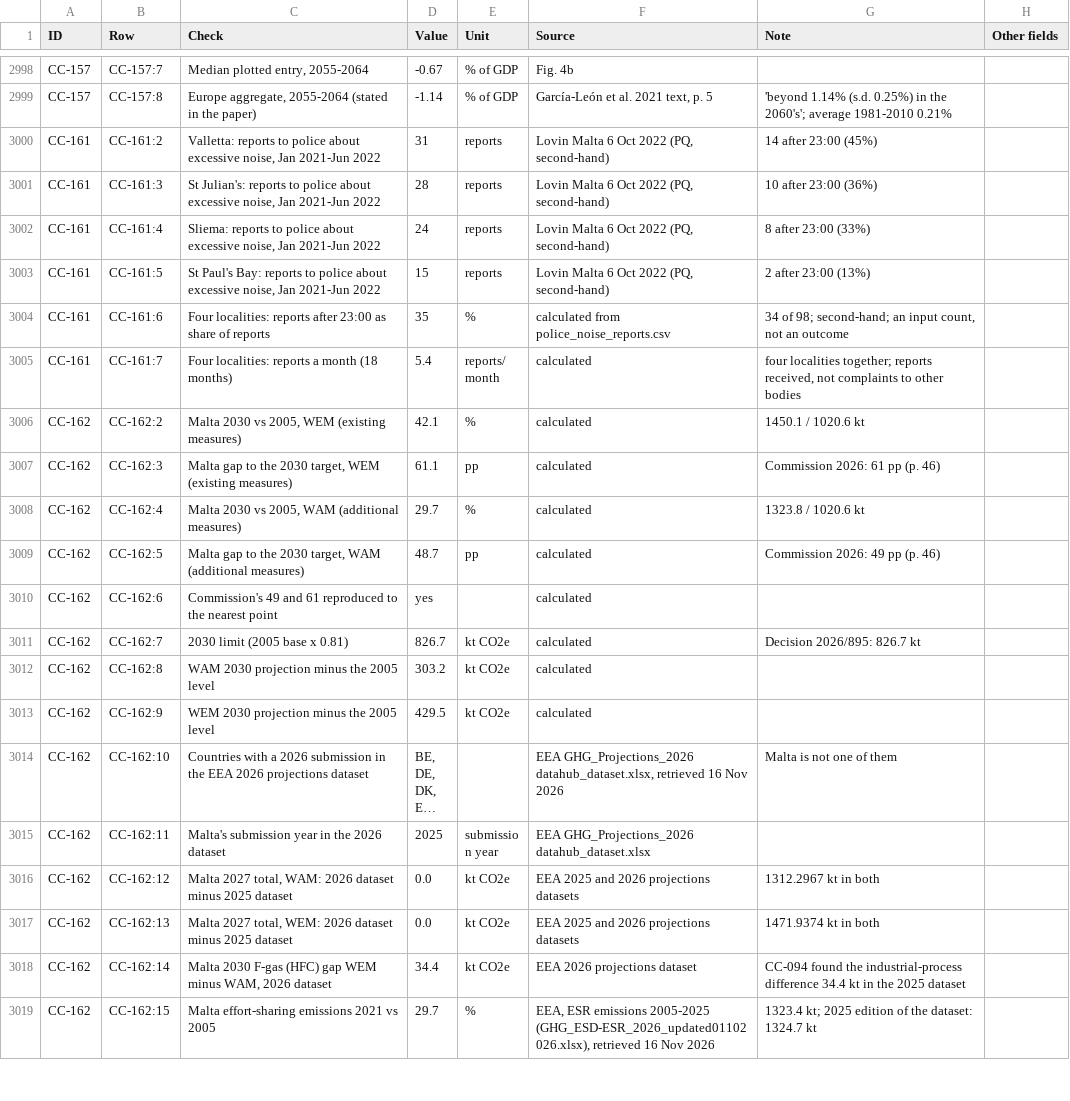
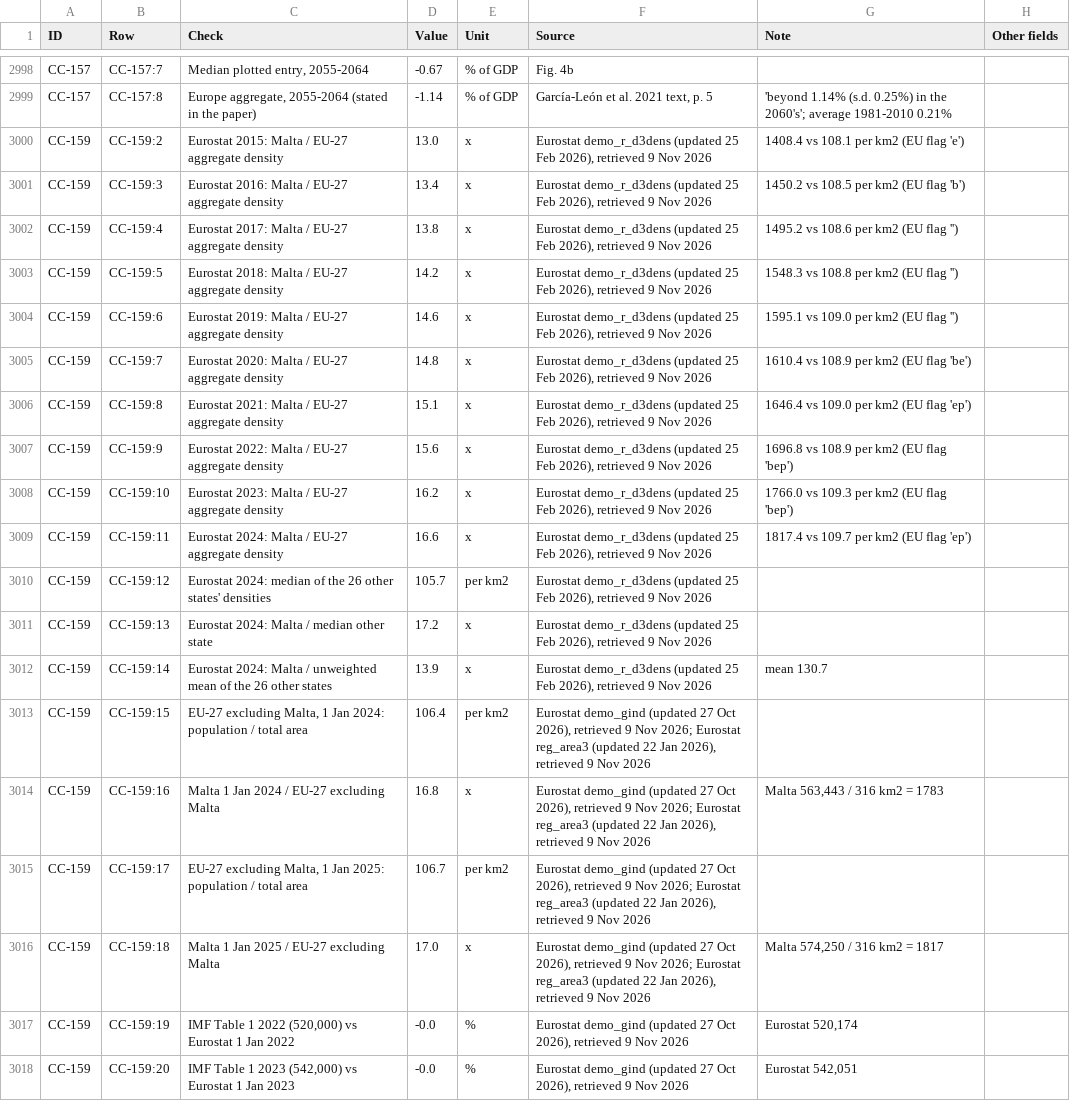
Before and after one commit to leandergrech/Mizien, a CSV file: data/facts.csv, drawn as a sheet; only a part is shown, gaps mark what is left out; the shorter side is filled out with more unchanged rows; long unchanged cells end in …; the diff covers the shown part only.

```diff
--- a/data/facts.csv
+++ b/data/facts.csv
@@ -2999 +2999,20 @@ CC-157,CC-157:7,"Median plotted entry, 2055-2064",-0.67,% of GDP,Fig. 4b,,
 CC-157,CC-157:8,"Europe aggregate, 2055-2064 (stated in the paper)",-1.14,% of GDP,"García-León et al. 2021 text, p. 5",'beyond 1.14% (s.d. 0.25%) in the 2060's'; average 1981-2010 0.21%,
+CC-159,CC-159:2,Eurostat 2015: Malta / EU-27 aggregate density,13.0,x,"Eurostat demo_r_d3dens (updated 25 Feb 2026), retrieved 9 Nov 2026",1408.4 vs 108.1 per km2 (EU flag 'e'),
+CC-159,CC-159:3,Eurostat 2016: Malta / EU-27 aggregate density,13.4,x,"Eurostat demo_r_d3dens (updated 25 Feb 2026), retrieved 9 Nov 2026",1450.2 vs 108.5 per km2 (EU flag 'b'),
+CC-159,CC-159:4,Eurostat 2017: Malta / EU-27 aggregate density,13.8,x,"Eurostat demo_r_d3dens (updated 25 Feb 2026), retrieved 9 Nov 2026",1495.2 vs 108.6 per km2 (EU flag ''),
+CC-159,CC-159:5,Eurostat 2018: Malta / EU-27 aggregate density,14.2,x,"Eurostat demo_r_d3dens (updated 25 Feb 2026), retrieved 9 Nov 2026",1548.3 vs 108.8 per km2 (EU flag ''),
+CC-159,CC-159:6,Eurostat 2019: Malta / EU-27 aggregate density,14.6,x,"Eurostat demo_r_d3dens (updated 25 Feb 2026), retrieved 9 Nov 2026",1595.1 vs 109.0 per km2 (EU flag ''),
+CC-159,CC-159:7,Eurostat 2020: Malta / EU-27 aggregate density,14.8,x,"Eurostat demo_r_d3dens (updated 25 Feb 2026), retrieved 9 Nov 2026",1610.4 vs 108.9 per km2 (EU flag 'be'),
+CC-159,CC-159:8,Eurostat 2021: Malta / EU-27 aggregate density,15.1,x,"Eurostat demo_r_d3dens (updated 25 Feb 2026), retrieved 9 Nov 2026",1646.4 vs 109.0 per km2 (EU flag 'ep'),
+CC-159,CC-159:9,Eurostat 2022: Malta / EU-27 aggregate density,15.6,x,"Eurostat demo_r_d3dens (updated 25 Feb 2026), retrieved 9 Nov 2026",1696.8 vs 108.9 per km2 (EU flag 'bep'),
+CC-159,CC-159:10,Eurostat 2023: Malta / EU-27 aggregate density,16.2,x,"Eurostat demo_r_d3dens (updated 25 Feb 2026), retrieved 9 Nov 2026",1766.0 vs 109.3 per km2 (EU flag 'bep'),
+CC-159,CC-159:11,Eurostat 2024: Malta / EU-27 aggregate density,16.6,x,"Eurostat demo_r_d3dens (updated 25 Feb 2026), retrieved 9 Nov 2026",1817.4 vs 109.7 per km2 (EU flag 'ep'),
+CC-159,CC-159:12,Eurostat 2024: median of the 26 other states' densities,105.7,per km2,"Eurostat demo_r_d3dens (updated 25 Feb 2026), retrieved 9 Nov 2026",,
+CC-159,CC-159:13,Eurostat 2024: Malta / median other state,17.2,x,"Eurostat demo_r_d3dens (updated 25 Feb 2026), retrieved 9 Nov 2026",,
+CC-159,CC-159:14,Eurostat 2024: Malta / unweighted mean of the 26 other states,13.9,x,"Eurostat demo_r_d3dens (updated 25 Feb 2026), retrieved 9 Nov 2026",mean 130.7,
+CC-159,CC-159:15,"EU-27 excluding Malta, 1 Jan 2024: population / total area",106.4,per km2,"Eurostat demo_gind (updated 27 Oct 2026), retrieved 9 Nov 2026; Eurostat reg_area3 (updated 22 Jan 2026), retrieved 9 Nov 2026",,
+CC-159,CC-159:16,Malta 1 Jan 2024 / EU-27 excluding Malta,16.8,x,"Eurostat demo_gind (updated 27 Oct 2026), retrieved 9 Nov 2026; Eurostat reg_area3 (updated 22 Jan 2026), retrieved 9 Nov 2026","Malta 563,443 / 316 km2 = 1783",
+CC-159,CC-159:17,"EU-27 excluding Malta, 1 Jan 2025: population / total area",106.7,per km2,"Eurostat demo_gind (updated 27 Oct 2026), retrieved 9 Nov 2026; Eurostat reg_area3 (updated 22 Jan 2026), retrieved 9 Nov 2026",,
+CC-159,CC-159:18,Malta 1 Jan 2025 / EU-27 excluding Malta,17.0,x,"Eurostat demo_gind (updated 27 Oct 2026), retrieved 9 Nov 2026; Eurostat reg_area3 (updated 22 Jan 2026), retrieved 9 Nov 2026","Malta 574,250 / 316 km2 = 1817",
+CC-159,CC-159:19,"IMF Table 1 2022 (520,000) vs Eurostat 1 Jan 2022",-0.0,%,"Eurostat demo_gind (updated 27 Oct 2026), retrieved 9 Nov 2026","Eurostat 520,174",
+CC-159,CC-159:20,"IMF Table 1 2023 (542,000) vs Eurostat 1 Jan 2023",-0.0,%,"Eurostat demo_gind (updated 27 Oct 2026), retrieved 9 Nov 2026","Eurostat 542,051",
```
Also changed, not shown: 9 added rows elsewhere in this file, data/claims.csv, 2 other files.
